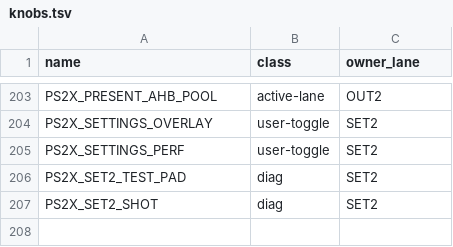
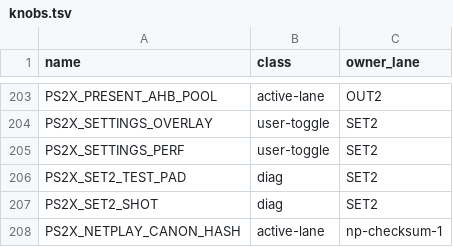
Before and after one commit to brad-richardson/PS2Recomp, a TSV file: tools/ssx3/knobs.tsv, drawn as a sheet; only a part is shown, gaps mark what is left out.

Commit message:
[np-checksum-1] Prototype partitioned canonical checksums with full audits
Orchestrated-By: Codex

```diff
--- a/tools/ssx3/knobs.tsv
+++ b/tools/ssx3/knobs.tsv
@@ -207 +207,2 @@ PS2X_SET2_TEST_PAD	diag	SET2
 PS2X_SET2_SHOT	diag	SET2
+PS2X_NETPLAY_CANON_HASH	active-lane	np-checksum-1
```
Also changed, not shown: 7 other files.
